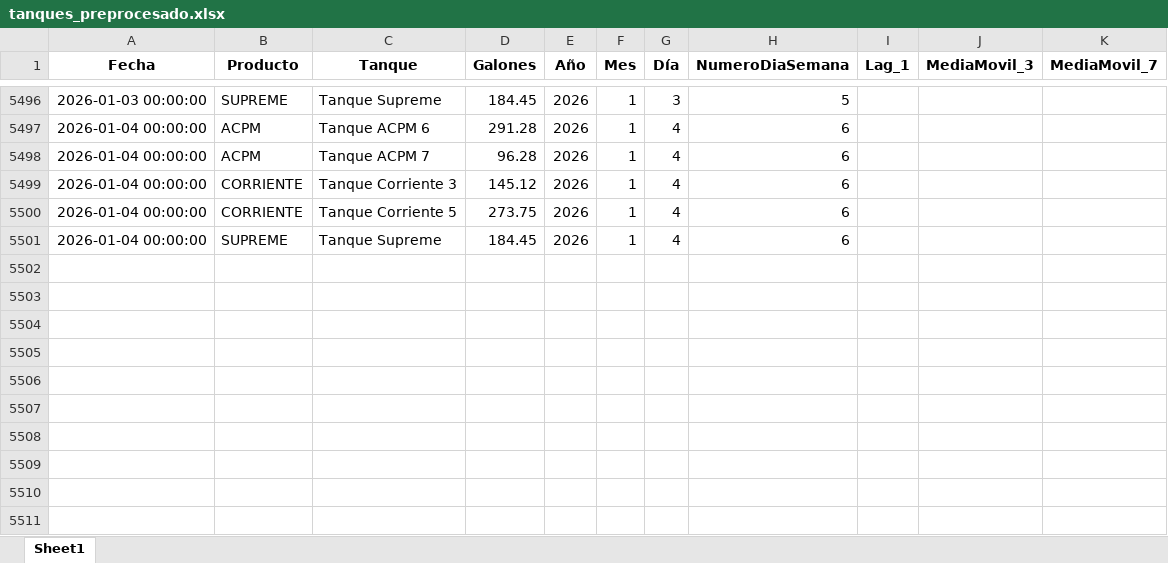
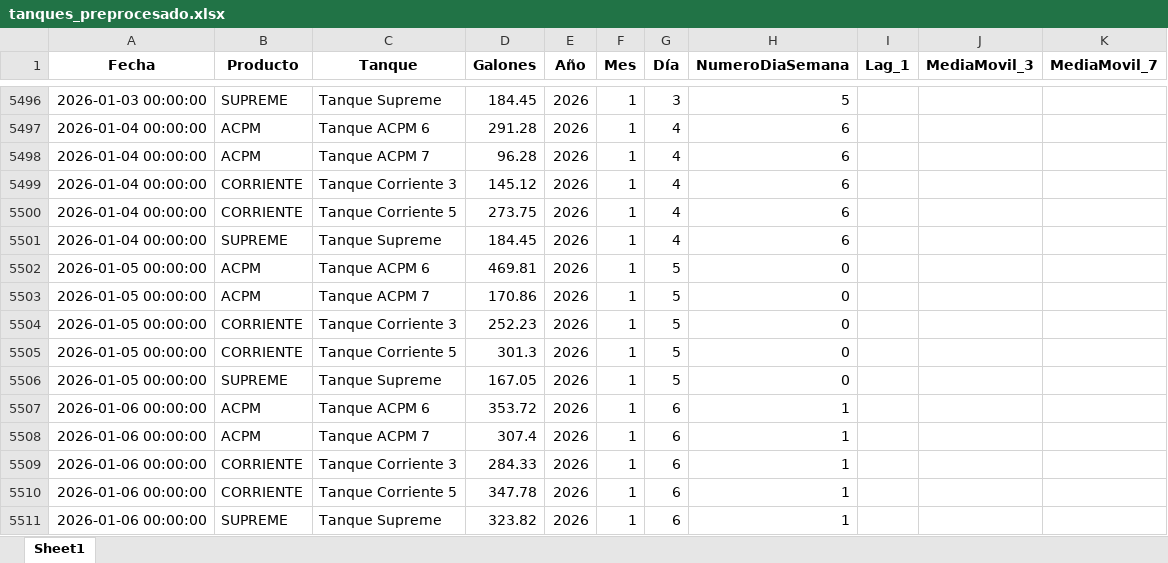
Before and after one commit to sebasmora0722/app-prediccion-combustible, an Excel workbook: data/tanques_preprocesado.xlsx, sheet Sheet1, drawn as a sheet; only a part is shown, gaps mark what is left out; values as stored, in another font and other column widths than the file's, no borders; the diff names each change by its address in the sheet, - before the commit and + after, or states it on an @@ line.

Commit message:
Update tanques_preprocesado.xlsx

```diff
--- a/data/tanques_preprocesado.xlsx (sheet Sheet1)
+++ b/data/tanques_preprocesado.xlsx (sheet Sheet1)
+row 5502: 2026-01-05 00:00:00 | ACPM | Tanque ACPM 6 | 469.81 | 2026 | 1 | 5 | 0
+row 5503: 2026-01-05 00:00:00 | ACPM | Tanque ACPM 7 | 170.86 | 2026 | 1 | 5 | 0
+row 5504: 2026-01-05 00:00:00 | CORRIENTE | Tanque Corriente 3 | 252.23 | 2026 | 1 | 5 | 0
+row 5505: 2026-01-05 00:00:00 | CORRIENTE | Tanque Corriente 5 | 301.3 | 2026 | 1 | 5 | 0
+row 5506: 2026-01-05 00:00:00 | SUPREME | Tanque Supreme | 167.05 | 2026 | 1 | 5 | 0
+row 5507: 2026-01-06 00:00:00 | ACPM | Tanque ACPM 6 | 353.72 | 2026 | 1 | 6 | 1
+row 5508: 2026-01-06 00:00:00 | ACPM | Tanque ACPM 7 | 307.4 | 2026 | 1 | 6 | 1
+row 5509: 2026-01-06 00:00:00 | CORRIENTE | Tanque Corriente 3 | 284.33 | 2026 | 1 | 6 | 1
+row 5510: 2026-01-06 00:00:00 | CORRIENTE | Tanque Corriente 5 | 347.78 | 2026 | 1 | 6 | 1
+row 5511: 2026-01-06 00:00:00 | SUPREME | Tanque Supreme | 323.82 | 2026 | 1 | 6 | 1
```
